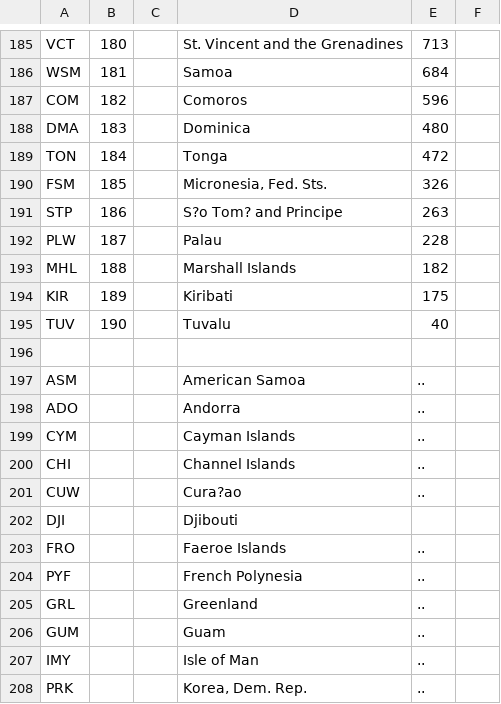
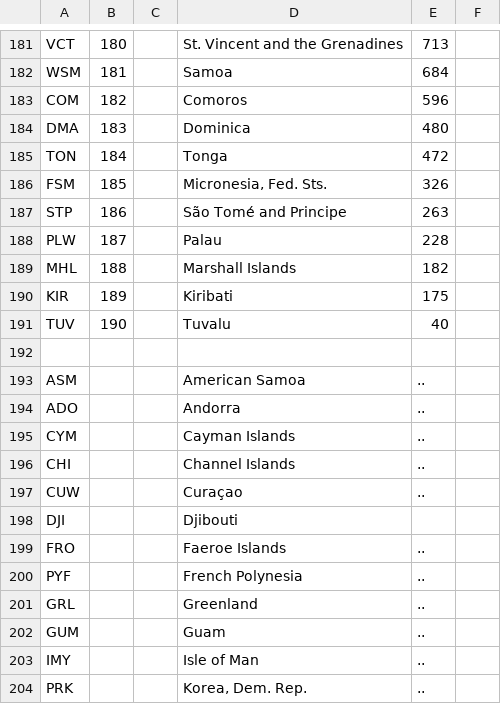
Before and after one commit to jdavisp3/datasciencecoursera, a CSV file: getting-and-cleaning-data/gdp.csv, drawn as a sheet; only a part is shown, gaps mark what is left out; addresses are those after the commit; the diff covers the shown part only; the diff names each change by its address in the sheet, - before the commit and + after, or states it on an @@ line.

```diff
--- a/getting-and-cleaning-data/gdp.csv
+++ b/getting-and-cleaning-data/gdp.csv
-D187: S?o Tom? and Principe
+D187: São Tomé and Principe
-D197: Cura?ao
+D197: Curaçao
```
Also changed, not shown: 20 removed rows and 1 edited cell elsewhere in this file, 2 other files.
